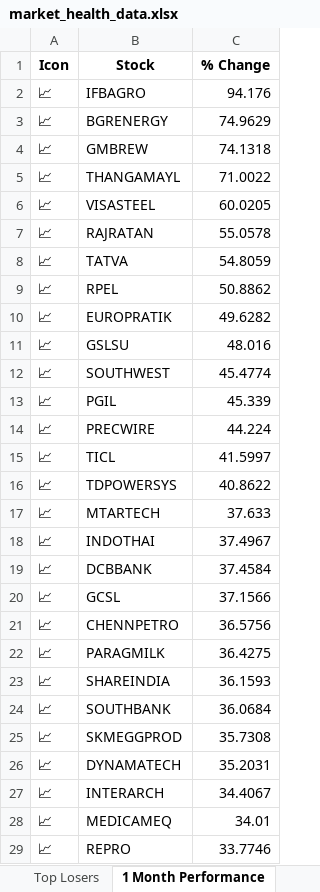
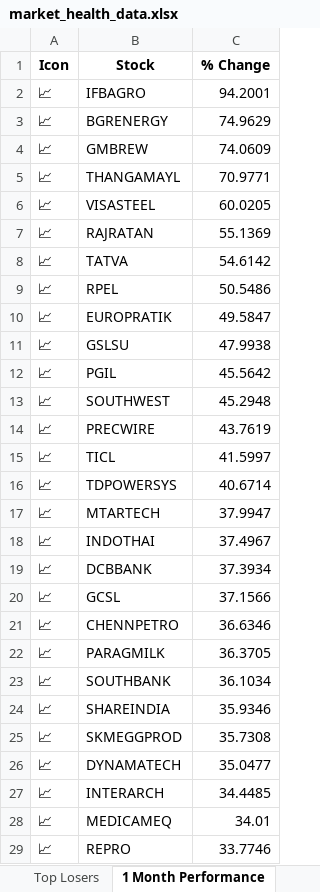
Before and after one commit to twyvernss/market-health-data, an Excel workbook: market_health_data.xlsx, sheet 1 Month Performance, drawn as a sheet; only a part is shown; values as stored, in another font and other column widths than the file's, no borders; removed rows and columns are numbered as before the commit, all else as after; the diff covers the shown part only; the diff names each change by its address in the sheet, - before the commit and + after, or states it on an @@ line.

```diff
--- a/market_health_data.xlsx (sheet 1 Month Performance)
+++ b/market_health_data.xlsx (sheet 1 Month Performance)
-C2 (% Change): 94.176
+C2 (% Change): 94.2001
-C4 (% Change): 74.1318
+C4 (% Change): 74.0609
-C5 (% Change): 71.0022
+C5 (% Change): 70.9771
-C7 (% Change): 55.0578
+C7 (% Change): 55.1369
-C8 (% Change): 54.8059
+C8 (% Change): 54.6142
-C9 (% Change): 50.8862
+C9 (% Change): 50.5486
-C10 (% Change): 49.6282
+C10 (% Change): 49.5847
-C11 (% Change): 48.016
+C11 (% Change): 47.9938
-row 12: 📈 | SOUTHWEST | 45.4774
-C12 (% Change): 45.339
+C12 (% Change): 45.5642
+row 13: 📈 | SOUTHWEST | 45.2948
-C14 (% Change): 44.224
+C14 (% Change): 43.7619
-C16 (% Change): 40.8622
+C16 (% Change): 40.6714
-C17 (% Change): 37.633
+C17 (% Change): 37.9947
-C19 (% Change): 37.4584
+C19 (% Change): 37.3934
-C21 (% Change): 36.5756
+C21 (% Change): 36.6346
-C22 (% Change): 36.4275
+C22 (% Change): 36.3705
-row 23: 📈 | SHAREINDIA | 36.1593
-C23 (% Change): 36.0684
+C23 (% Change): 36.1034
+row 24: 📈 | SHAREINDIA | 35.9346
-C26 (% Change): 35.2031
+C26 (% Change): 35.0477
-C27 (% Change): 34.4067
+C27 (% Change): 34.4485
```
Also changed, not shown: 11 added rows, 11 removed rows and 25 edited cells elsewhere in this sheet, sheet Top Gainers, sheet Top Losers, sheet Industry Analysis, sheet 2 Week Return, sheet Stock List, sheet 1 Year Return, 2 more sheets.
